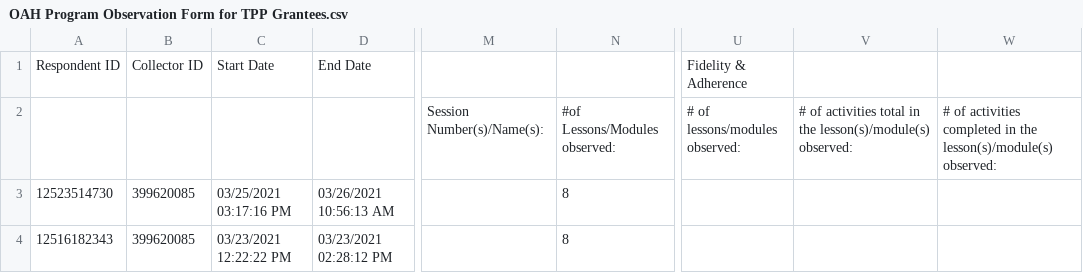
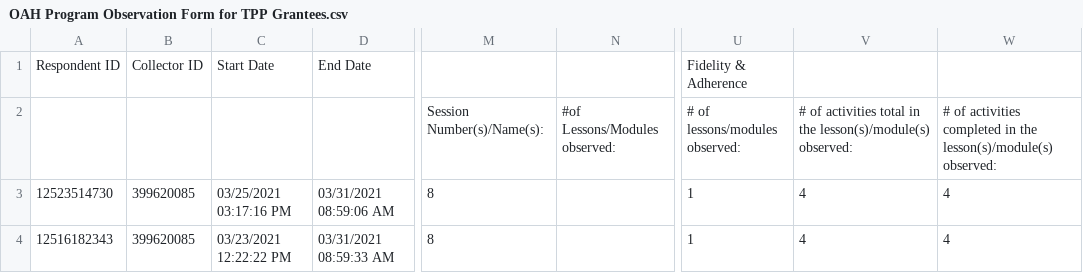
Before and after one commit to josephine-mckelvy/2020-Alamance-Youth-Connected, a CSV file: OAHPMdata - PPTs & QPRs/OAH Program Observation Form for TPP Grantees.csv, drawn as a sheet; only a part is shown, gaps mark what is left out; the diff names each change by its address in the sheet, - before the commit and + after, or states it on an @@ line.

```diff
--- a/OAHPMdata - PPTs & QPRs/OAH Program Observation Form for TPP Grantees.csv
+++ b/OAHPMdata - PPTs & QPRs/OAH Program Observation Form for TPP Grantees.csv
-D3: 03/26/2021 10:56:13 AM
+D3: 03/31/2021 08:59:06 AM
-M3:M4: (empty)
+M3:M4: 8
-N3:N4: 8
+N3:N4: (empty)
-U3:U4: (empty)
+U3:U4: 1
-V3:V4: (empty)
+V3:V4: 4
-W3:W4: (empty)
+W3:W4: 4
-D4: 03/23/2021 02:28:12 PM
+D4: 03/31/2021 08:59:33 AM
```
Also changed, not shown: 4 other files.
